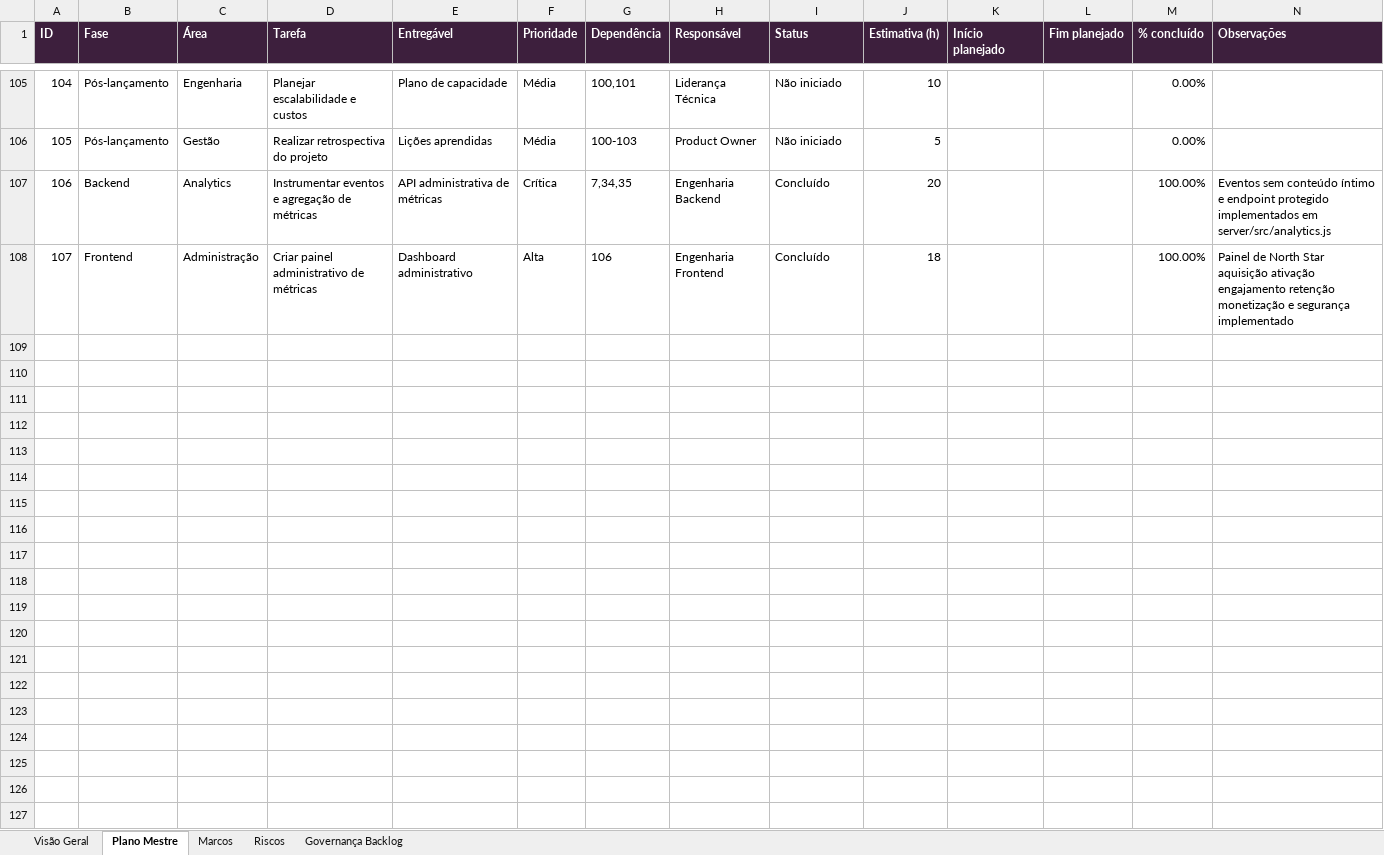
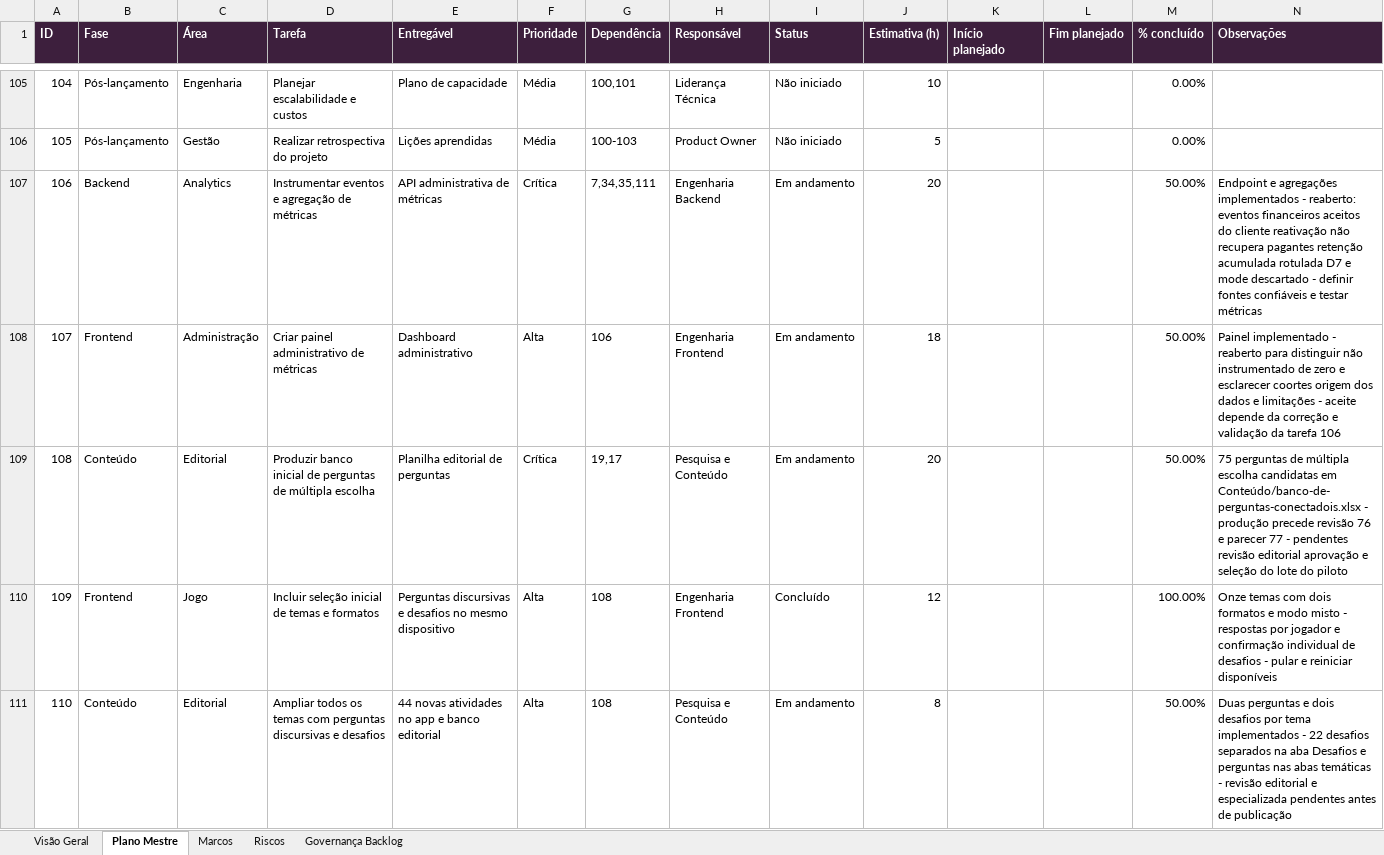
Before and after one commit to tatyelopes/APPDOAMOR, an Excel workbook: Plano de trabalho/acompanhamento-app-do-amor.xlsx, sheet Plano Mestre, drawn as a sheet; only a part is shown, gaps mark what is left out; values as stored, in another font and other column widths than the file's, no borders; the diff covers the shown part only; the diff names each change by its address in the sheet, - before the commit and + after, or states it on an @@ line.

```diff
--- a/Plano de trabalho/acompanhamento-app-do-amor.xlsx (sheet Plano Mestre)
+++ b/Plano de trabalho/acompanhamento-app-do-amor.xlsx (sheet Plano Mestre)
-G107 (Dependência): 7,34,35
+G107 (Dependência): 7,34,35,111
-I107:I108 (Status): Concluído
+I107:I108 (Status): Em andamento
-M107:M108 (% concluído): 100.00%
+M107:M108 (% concluído): 50.00%
-N107 (Observações): Eventos sem conteúdo íntimo e endpoint protegido implementados em server/src/analytics.js
+N107 (Observações): Endpoint e agregações implementados - reaberto: eventos financeiros aceitos do cliente reativação não recupera pagantes retenção acumulada rotulada D7 e mode descartado - definir fontes confiáveis e testar métricas
-N108 (Observações): Painel de North Star aquisição ativação engajamento retenção monetização e segurança implementado
+N108 (Observações): Painel implementado - reaberto para distinguir não instrumentado de zero e esclarecer coortes origem dos dados e limitações - aceite depende da correção e validação da tarefa 106
+row 109: 108 | Conteúdo | Editorial | Produzir banco inicial de perguntas de múltipla escolha | Planilha editorial de perguntas | Crítica | 19,17 | Pesquisa e Conteúdo | Em andamento | 20 |  |  | 50.00% | 75 perguntas de múltipla escolha candidatas em Conteúdo/banco-de-perguntas-conectadois.xlsx - produção precede revisão 76 e parecer 77 - pendentes revisão editorial aprovação e seleção do lote do piloto
+row 110: 109 | Frontend | Jogo | Incluir seleção inicial de temas e formatos | Perguntas discursivas e desafios no mesmo dispositivo | Alta | 108 | Engenharia Frontend | Concluído | 12 |  |  | 100.00% | Onze temas com dois formatos e modo misto - respostas por jogador e confirmação individual de desafios - pular e reiniciar disponíveis
+row 111: 110 | Conteúdo | Editorial | Ampliar todos os temas com perguntas discursivas e desafios | 44 novas atividades no app e banco editorial | Alta | 108 | Pesquisa e Conteúdo | Em andamento | 8 |  |  | 50.00% | Duas perguntas e dois desafios por tema implementados - 22 desafios separados na aba Desafios e perguntas nas abas temáticas - revisão editorial e especializada pendentes antes de publicação
```
Also changed, not shown: 12 added rows and 92 edited cells elsewhere in this sheet, sheet Riscos, sheet Visão Geral, sheet Marcos, formulas that keep their value, 41 other files.
